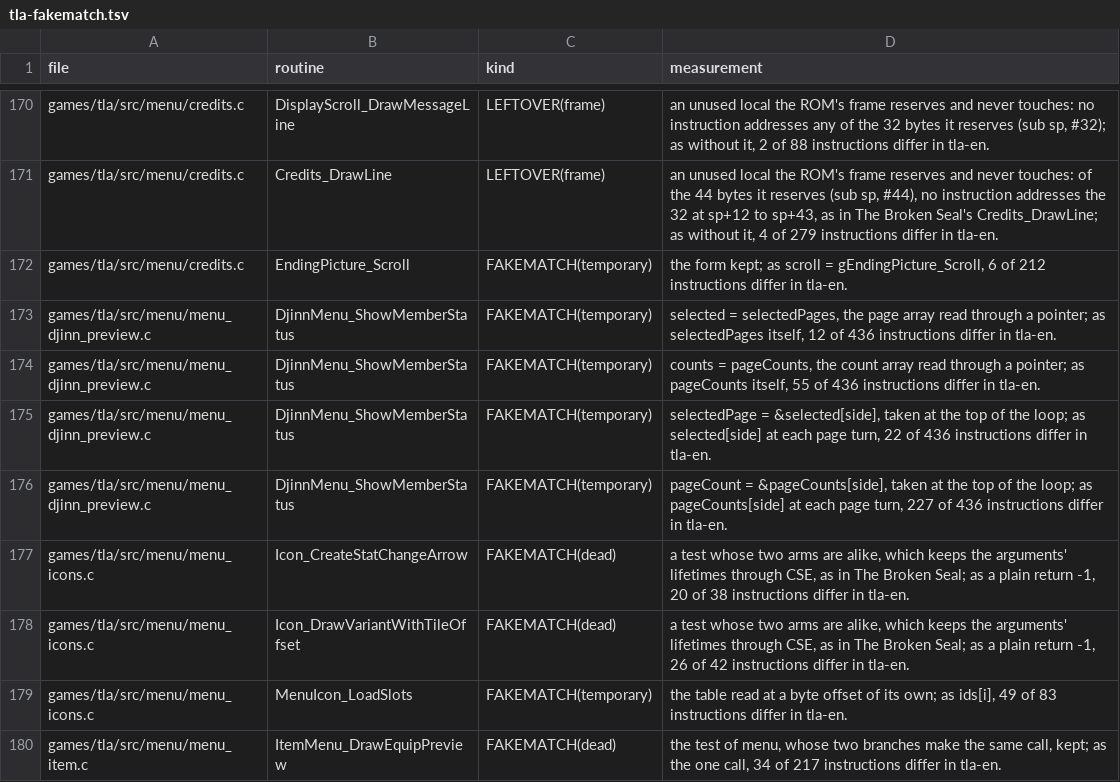
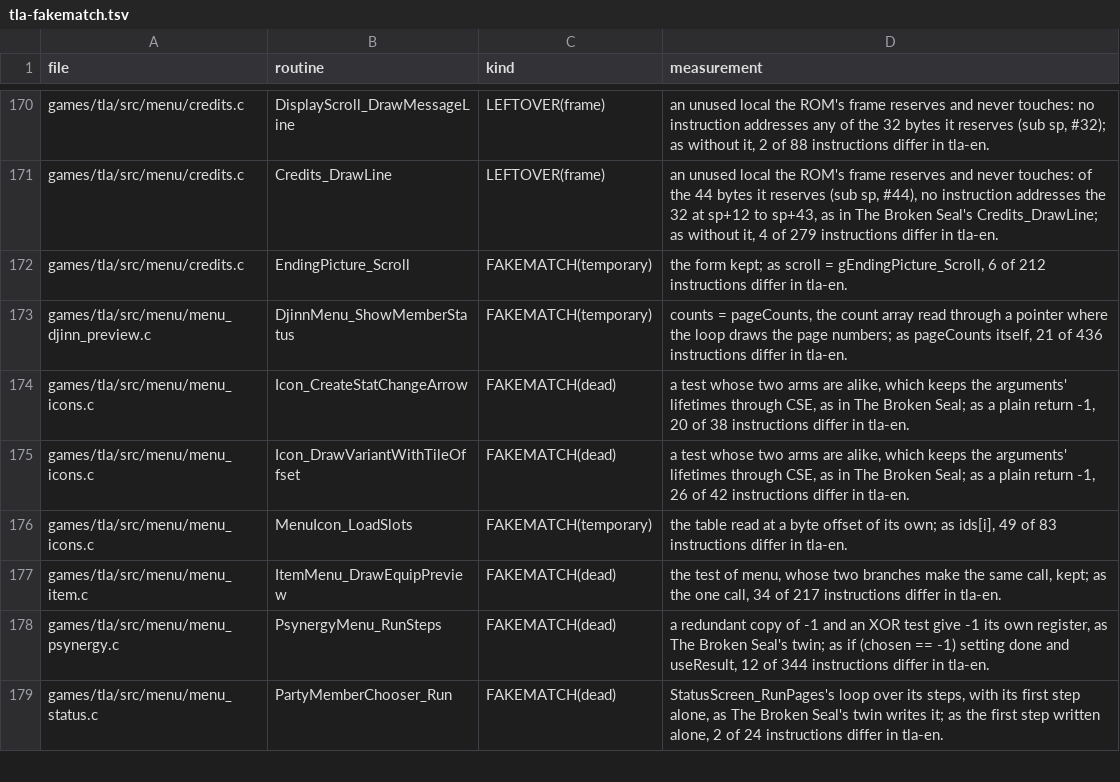
Before and after one commit to PascalPixel/alchemy-devtools, a TSV file: evidence/tla-fakematch.tsv, drawn as a sheet; only a part is shown, gaps mark what is left out; the shorter side is filled out with more unchanged rows.

```diff
--- a/evidence/tla-fakematch.tsv
+++ b/evidence/tla-fakematch.tsv
@@ -172,6 +172,3 @@ games/tla/src/menu/credits.c	Credits_DrawLine	LEFTOVER(frame)	an unused local th
 games/tla/src/menu/credits.c	EndingPicture_Scroll	FAKEMATCH(temporary)	the form kept; as scroll = gEndingPicture_Scroll, 6 of 212 instructions differ in tla-en.
-games/tla/src/menu/menu_djinn_preview.c	DjinnMenu_ShowMemberStatus	FAKEMATCH(temporary)	selected = selectedPages, the page array read through a pointer; as selectedPages itself, 12 of 436 instructions differ in tla-en.
-games/tla/src/menu/menu_djinn_preview.c	DjinnMenu_ShowMemberStatus	FAKEMATCH(temporary)	counts = pageCounts, the count array read through a pointer; as pageCounts itself, 55 of 436 instructions differ in tla-en.
-games/tla/src/menu/menu_djinn_preview.c	DjinnMenu_ShowMemberStatus	FAKEMATCH(temporary)	selectedPage = &selected[side], taken at the top of the loop; as selected[side] at each page turn, 22 of 436 instructions differ in tla-en.
-games/tla/src/menu/menu_djinn_preview.c	DjinnMenu_ShowMemberStatus	FAKEMATCH(temporary)	pageCount = &pageCounts[side], taken at the top of the loop; as pageCounts[side] at each page turn, 227 of 436 instructions differ in tla-en.
+games/tla/src/menu/menu_djinn_preview.c	DjinnMenu_ShowMemberStatus	FAKEMATCH(temporary)	counts = pageCounts, the count array read through a pointer where the loop draws the page numbers; as pageCounts itself, 21 of 436 instructions differ in tla-en.
 games/tla/src/menu/menu_icons.c	Icon_CreateStatChangeArrow	FAKEMATCH(dead)	a test whose two arms are alike, which keeps the arguments' lifetimes through CSE, as in The Broken Seal; as a plain return -1, 20 of 38 instructions differ in tla-en.
```
Also changed, not shown: 1 other file.
